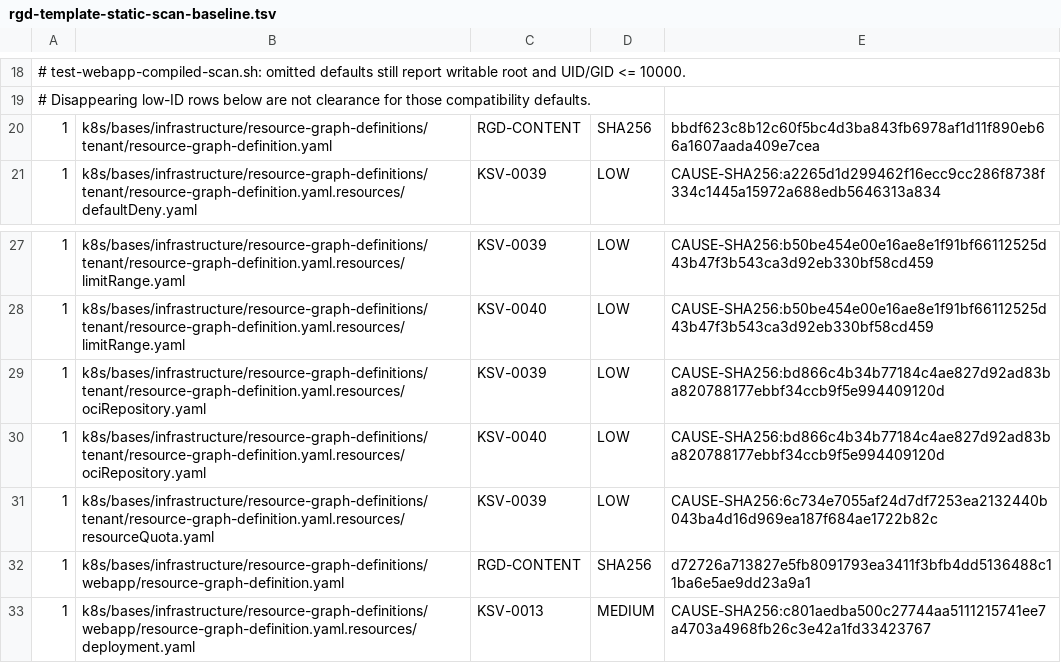
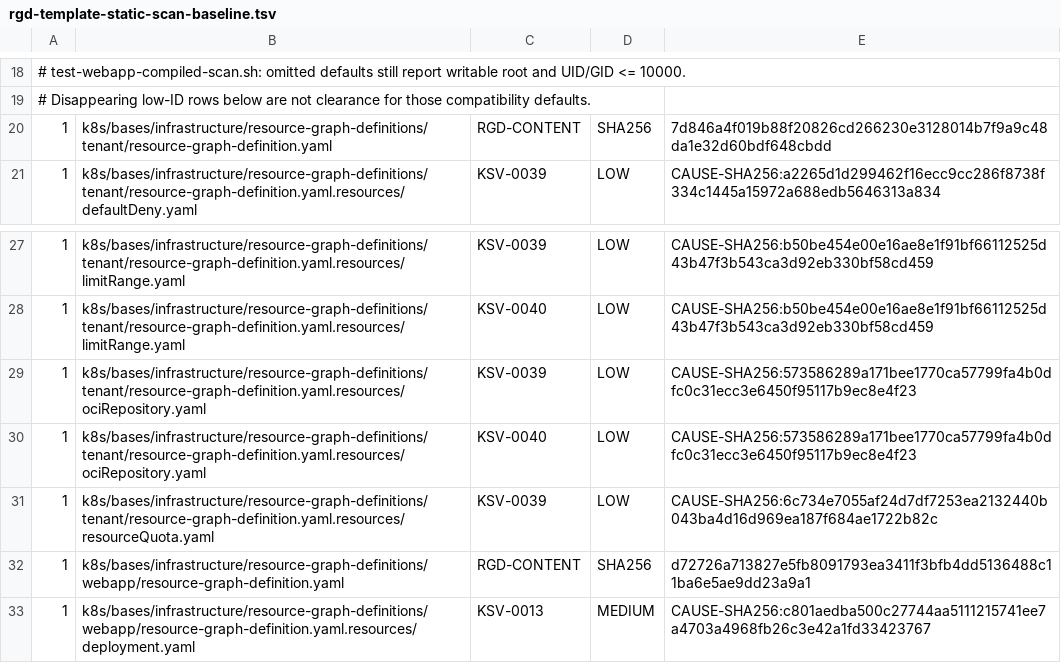
Before and after one commit to devantler-tech/platform, a TSV file: scripts/rgd-template-static-scan-baseline.tsv, drawn as a sheet; only a part is shown, gaps mark what is left out.

```diff
--- a/scripts/rgd-template-static-scan-baseline.tsv
+++ b/scripts/rgd-template-static-scan-baseline.tsv
@@ -19,3 +19,3 @@
 # Disappearing low-ID rows below are not clearance for those compatibility defaults.
-1	k8s/bases/infrastructure/resource-graph-definitions/tenant/resource-graph-definition.yaml	RGD-CONTENT	SHA256	bbdf623c8b12c60f5bc4d3ba843fb6978af1d11f890eb66a1607aada409e7cea
+1	k8s/bases/infrastructure/resource-graph-definitions/tenant/resource-graph-definition.yaml	RGD-CONTENT	SHA256	7d846a4f019b88f20826cd266230e3128014b7f9a9c48da1e32d60bdf648cbdd
 1	k8s/bases/infrastructure/resource-graph-definitions/tenant/resource-graph-definition.yaml.resources/defaultDeny.yaml	KSV-0039	LOW	CAUSE-SHA256:a2265d1d299462f16ecc9cc286f8738f334c1445a15972a688edb5646313a834
@@ -28,4 +28,4 @@
 1	k8s/bases/infrastructure/resource-graph-definitions/tenant/resource-graph-definition.yaml.resources/limitRange.yaml	KSV-0040	LOW	CAUSE-SHA256:b50be454e00e16ae8e1f91bf66112525d43b47f3b543ca3d92eb330bf58cd459
-1	k8s/bases/infrastructure/resource-graph-definitions/tenant/resource-graph-definition.yaml.resources/ociRepository.yaml	KSV-0039	LOW	CAUSE-SHA256:bd866c4b34b77184c4ae827d92ad83ba820788177ebbf34ccb9f5e994409120d
-1	k8s/bases/infrastructure/resource-graph-definitions/tenant/resource-graph-definition.yaml.resources/ociRepository.yaml	KSV-0040	LOW	CAUSE-SHA256:bd866c4b34b77184c4ae827d92ad83ba820788177ebbf34ccb9f5e994409120d
+1	k8s/bases/infrastructure/resource-graph-definitions/tenant/resource-graph-definition.yaml.resources/ociRepository.yaml	KSV-0039	LOW	CAUSE-SHA256:573586289a171bee1770ca57799fa4b0dfc0c31ecc3e6450f95117b9ec8e4f23
+1	k8s/bases/infrastructure/resource-graph-definitions/tenant/resource-graph-definition.yaml.resources/ociRepository.yaml	KSV-0040	LOW	CAUSE-SHA256:573586289a171bee1770ca57799fa4b0dfc0c31ecc3e6450f95117b9ec8e4f23
 1	k8s/bases/infrastructure/resource-graph-definitions/tenant/resource-graph-definition.yaml.resources/resourceQuota.yaml	KSV-0039	LOW	CAUSE-SHA256:6c734e7055af24d7df7253ea2132440b043ba4d16d969ea187f684ae1722b82c
```
Also changed, not shown: 8 other files.
